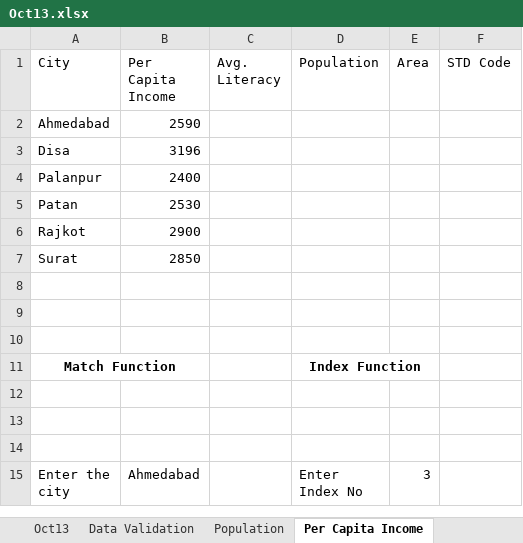
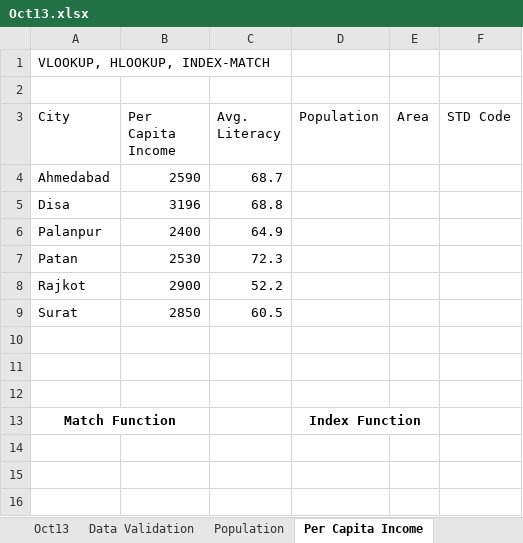
Before and after one commit to alakhpandya/all_batches, an Excel workbook: 24_DS_CLUB_BATCH1_AHM/01_Advanced Excel/Oct13.xlsx, sheet Per Capita Income, drawn as a sheet; only a part is shown; the shorter side is filled out with more unchanged rows; values as stored, in another font and other column widths than the file's, no borders; addresses are those after the commit; the diff names each change by its address in the sheet, - before the commit and + after, or states it on an @@ line.

```diff
--- a/24_DS_CLUB_BATCH1_AHM/01_Advanced Excel/Oct13.xlsx (sheet Per Capita Income)
+++ b/24_DS_CLUB_BATCH1_AHM/01_Advanced Excel/Oct13.xlsx (sheet Per Capita Income)
+row 1: VLOOKUP, HLOOKUP, INDEX-MATCH
+row 2: (empty)
-C4 (Avg. Literacy): (empty)
+C4 (Avg. Literacy): 68.7
-C5 (Avg. Literacy): (empty)
+C5 (Avg. Literacy): 68.8
-C6 (Avg. Literacy): (empty)
+C6 (Avg. Literacy): 64.9
-C7 (Avg. Literacy): (empty)
+C7 (Avg. Literacy): 72.3
-C8 (Avg. Literacy): (empty)
+C8 (Avg. Literacy): 52.2
-C9 (Avg. Literacy): (empty)
+C9 (Avg. Literacy): 60.5
```
Also changed, not shown: sheet Data Validation, sheet Oct13, 21Club_Sept_CW1/DS/Attendance.xlsx, 24_DS_CLUB_BATCH1_AHM/Attendance.xlsx.
